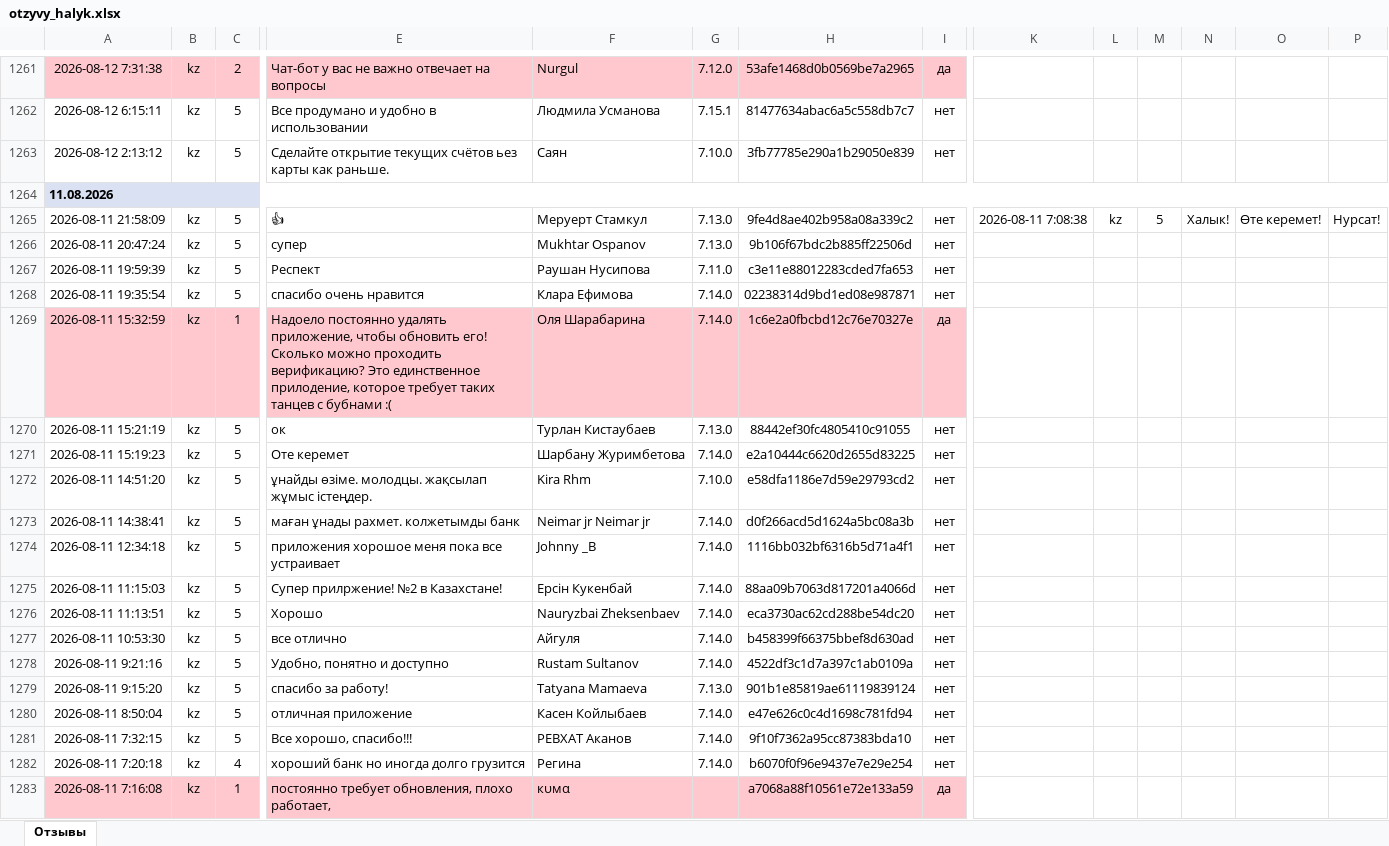
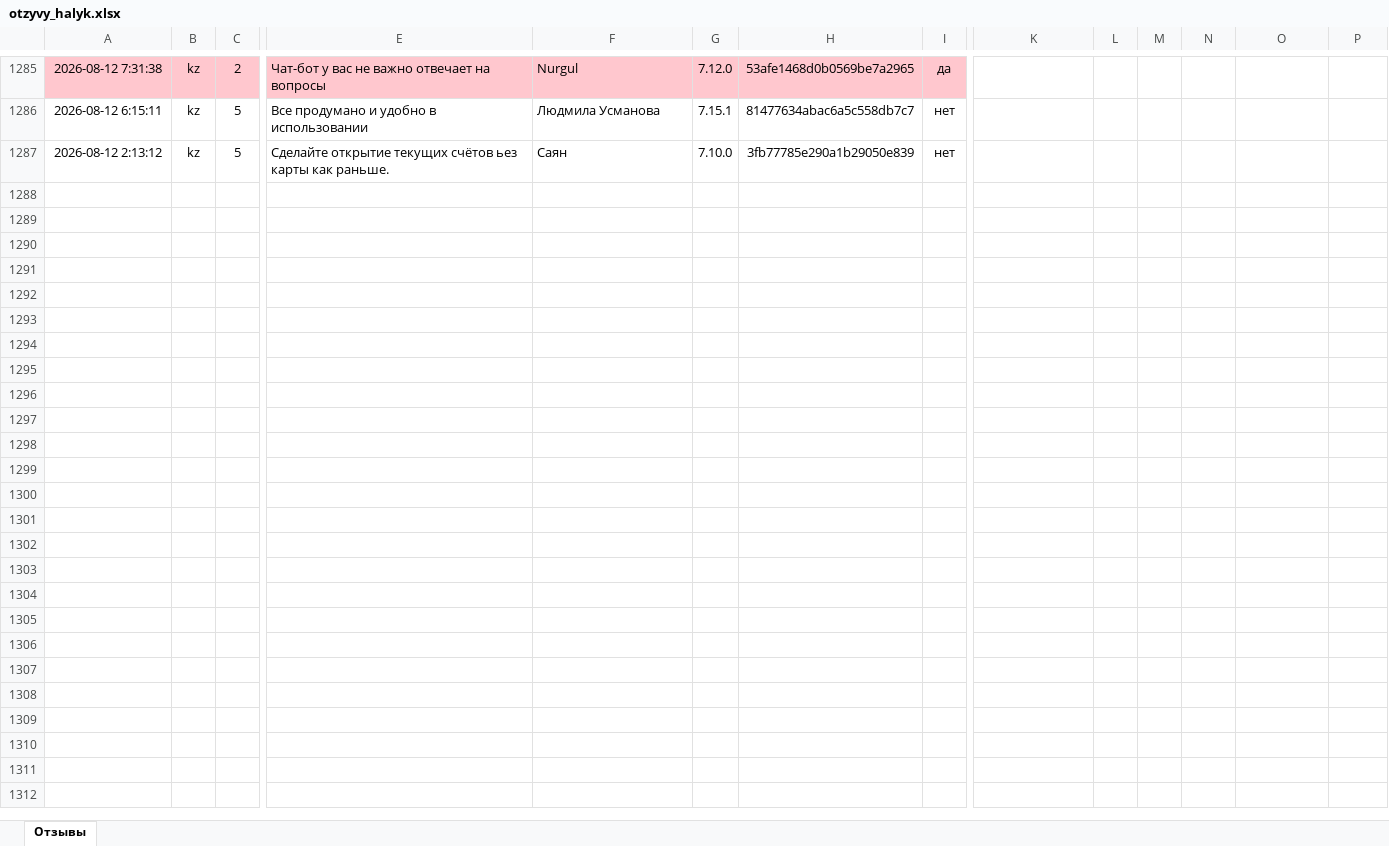
Before and after one commit to Laura-B84/my-project, an Excel workbook: otzyvy_halyk.xlsx, sheet Отзывы, drawn as a sheet; only a part is shown, gaps mark what is left out; values as stored, in another font and other column widths than the file's, no borders; removed rows and columns are numbered as before the commit, all else as after; rows hold the shown columns only; the diff covers the shown part only; the diff names each change by its address in the sheet, - before the commit and + after, or states it on an @@ line.

```diff
--- a/otzyvy_halyk.xlsx (sheet Отзывы)
+++ b/otzyvy_halyk.xlsx (sheet Отзывы)
-row 1264: 11.08.2026
-row 1265: 2026-08-11 21:58:09 | kz | 5 | 👍 | Меруерт Стамкул | 7.13.0 | 9fe4d8ae402b958a08a339c2 | нет | 2026-08-11 7:08:38 | kz | 5 | Халык! | Өте керемет! | Нурсат!
-row 1266: 2026-08-11 20:47:24 | kz | 5 | супер | Mukhtar Ospanov | 7.13.0 | 9b106f67bdc2b885ff22506d | нет
-row 1267: 2026-08-11 19:59:39 | kz | 5 | Респект | Раушан Нусипова | 7.11.0 | c3e11e88012283cded7fa653 | нет
-row 1268: 2026-08-11 19:35:54 | kz | 5 | спасибо очень нравится | Клара Ефимова | 7.14.0 | 02238314d9bd1ed08e987871 | нет
-row 1269: 2026-08-11 15:32:59 | kz | 1 | Надоело постоянно удалять приложение, чтобы обновить его! Сколько можно проходить верификацию? Это единственное прилодение, которое требует таких танцев с бубнами :( | Оля Шарабарина | 7.14.0 | 1c6e2a0fbcbd12c76e70327e | да
-row 1270: 2026-08-11 15:21:19 | kz | 5 | ок | Турлан Кистаубаев | 7.13.0 | 88442ef30fc4805410c91055 | нет
-row 1271: 2026-08-11 15:19:23 | kz | 5 | Оте керемет | Шарбану Журимбетова | 7.14.0 | e2a10444c6620d2655d83225 | нет
-row 1272: 2026-08-11 14:51:20 | kz | 5 | ұнайды өзіме. молодцы. жақсылап жұмыс істеңдер. | Kira Rhm | 7.10.0 | e58dfa1186e7d59e29793cd2 | нет
-row 1273: 2026-08-11 14:38:41 | kz | 5 | маған ұнады рахмет. колжетымды банк | Neimar jr Neimar jr | 7.14.0 | d0f266acd5d1624a5bc08a3b | нет
-row 1274: 2026-08-11 12:34:18 | kz | 5 | приложения хорошое меня пока все устраивает | Johnny _B | 7.14.0 | 1116bb032bf6316b5d71a4f1 | нет
-row 1275: 2026-08-11 11:15:03 | kz | 5 | Супер прилржение! №2 в Казахстане! | Ерсін Кукенбай | 7.14.0 | 88aa09b7063d817201a4066d | нет
-row 1276: 2026-08-11 11:13:51 | kz | 5 | Хорошо | Nauryzbai Zheksenbaev | 7.14.0 | eca3730ac62cd288be54dc20 | нет
-row 1277: 2026-08-11 10:53:30 | kz | 5 | все отлично | Айгуля | 7.14.0 | b458399f66375bbef8d630ad | нет
-row 1278: 2026-08-11 9:21:16 | kz | 5 | Удобно, понятно и доступно | Rustam Sultanov | 7.14.0 | 4522df3c1d7a397c1ab0109a | нет
-row 1279: 2026-08-11 9:15:20 | kz | 5 | спасибо за работу! | Tatyana Mamaeva | 7.13.0 | 901b1e85819ae61119839124 | нет
-row 1280: 2026-08-11 8:50:04 | kz | 5 | отличная приложение | Касен Койлыбаев | 7.14.0 | e47e626c0c4d1698c781fd94 | нет
-row 1281: 2026-08-11 7:32:15 | kz | 5 | Все хорошо, спасибо!!! | РЕВХАТ Аканов | 7.14.0 | 9f10f7362a95cc87383bda10 | нет
-row 1282: 2026-08-11 7:20:18 | kz | 4 | хороший банк но иногда долго грузится | Регина | 7.14.0 | b6070f0f96e9437e7e29e254 | нет
-row 1283: 2026-08-11 7:16:08 | kz | 1 | постоянно требует обновления, плохо работает, | кυмα |  | a7068a88f10561e72e133a59 | да
```
Also changed, not shown: 24 added rows elsewhere in this sheet, 1 other file.
